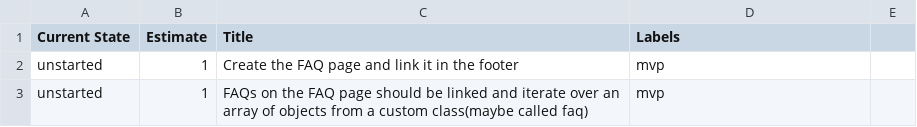
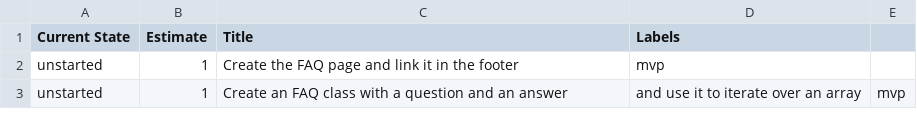
Before and after one commit to gSchool/boulder-g4-assets, a CSV file: gCamp/0050-faqs/mvp.csv, drawn as a sheet; removed rows and columns are numbered as before the commit, all else as after; the diff names each change by its address in the sheet, - before the commit and + after, or states it on an @@ line.

Commit message:
tried to clarify story

```diff
--- a/gCamp/0050-faqs/mvp.csv
+++ b/gCamp/0050-faqs/mvp.csv
-row 3: unstarted | 1 | FAQs on the FAQ page should be linked and iterate over an array of objects from a custom class(maybe called faq) | mvp
+row 3: unstarted | 1 | Create an FAQ class with a question and an answer | and use it to iterate over an array | mvp
```
